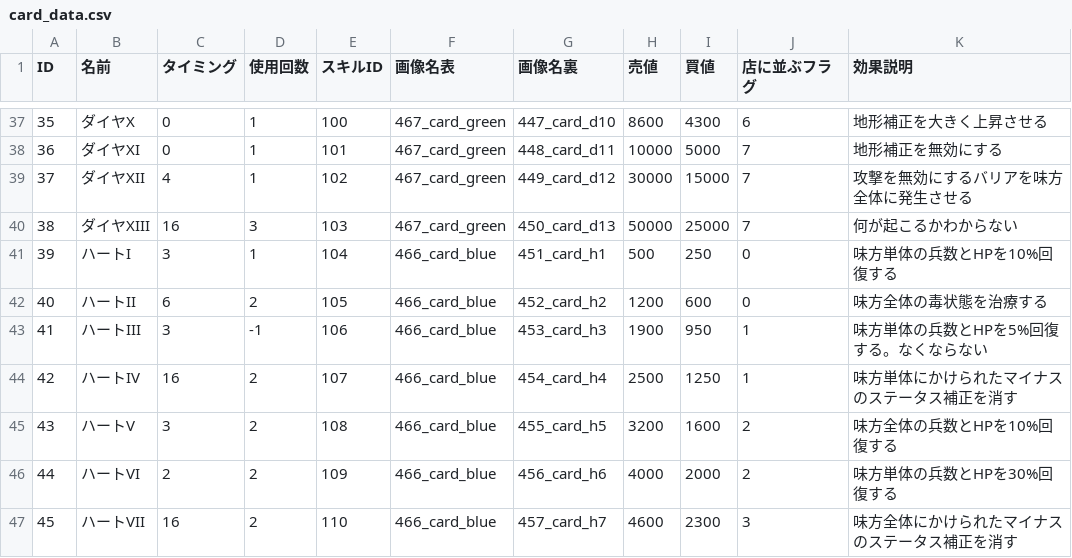
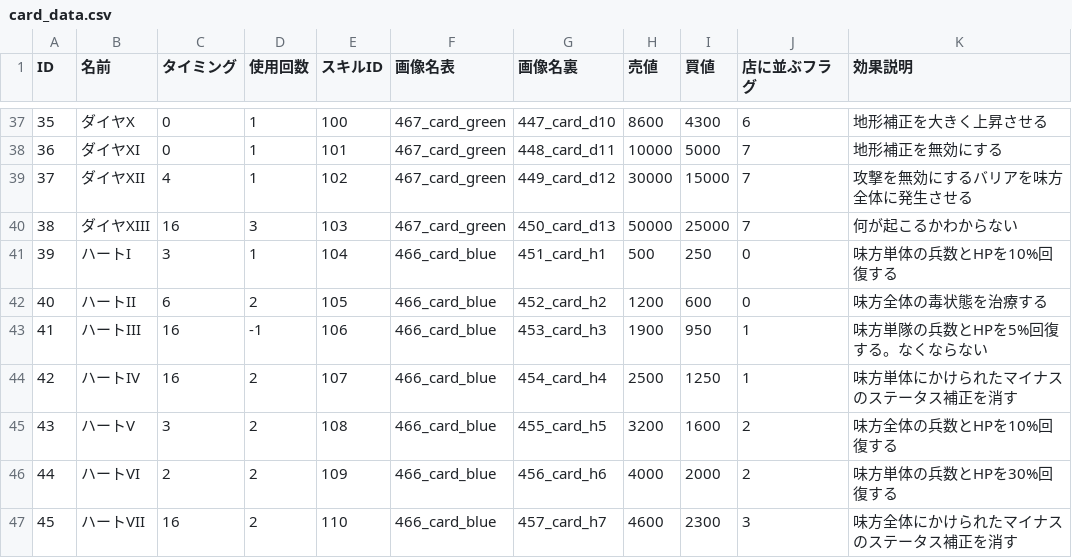
Before and after one commit to RonnChyran/ProjectWitch, a CSV file: ProjectWitch/Assets/Resources/Data/card_data.csv, drawn as a sheet; only a part is shown, gaps mark what is left out; the diff covers the shown part only.

```diff
--- a/ProjectWitch/Assets/Resources/Data/card_data.csv
+++ b/ProjectWitch/Assets/Resources/Data/card_data.csv
@@ -42,3 +42,3 @@ ID,名前,タイミング,使用回数,スキルID,画像名表,画像名裏,売
 40,ハートII,6,2,105,466_card_blue,452_card_h2,1200,600,0,味方全体の毒状態を治療する
-41,ハートIII,3,-1,106,466_card_blue,453_card_h3,1900,950,1,味方単体の兵数とHPを5%回復する。なくならない
+41,ハートIII,16,-1,106,466_card_blue,453_card_h3,1900,950,1,味方単隊の兵数とHPを5%回復する。なくならない
 42,ハートIV,16,2,107,466_card_blue,454_card_h4,2500,1250,1,味方単体にかけられたマイナスのステータス補正を消す
```
Also changed, not shown: 19 added rows and 1 edited cell elsewhere in this file, ProjectWitch/Assets/Resources/Data/ai_data.csv, ProjectWitch/Assets/Resources/Data/event_data_town.csv, 38 other files.
